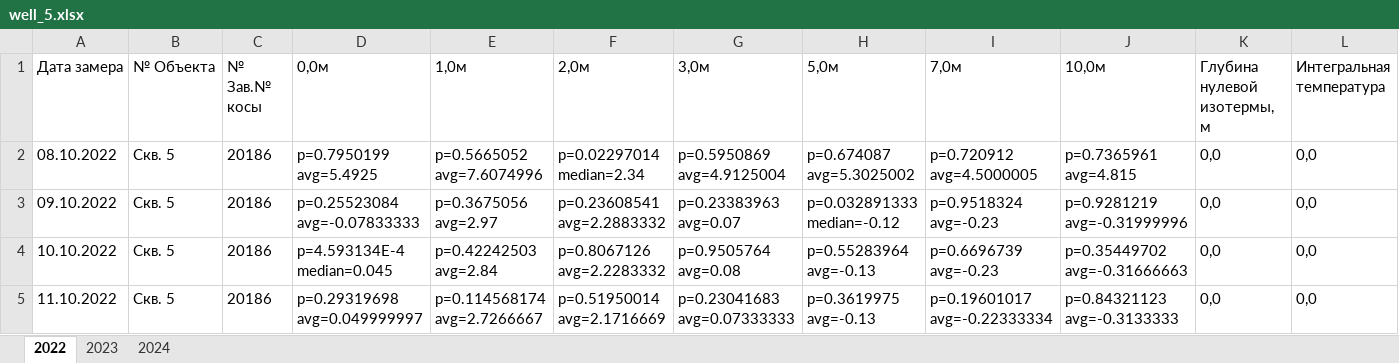
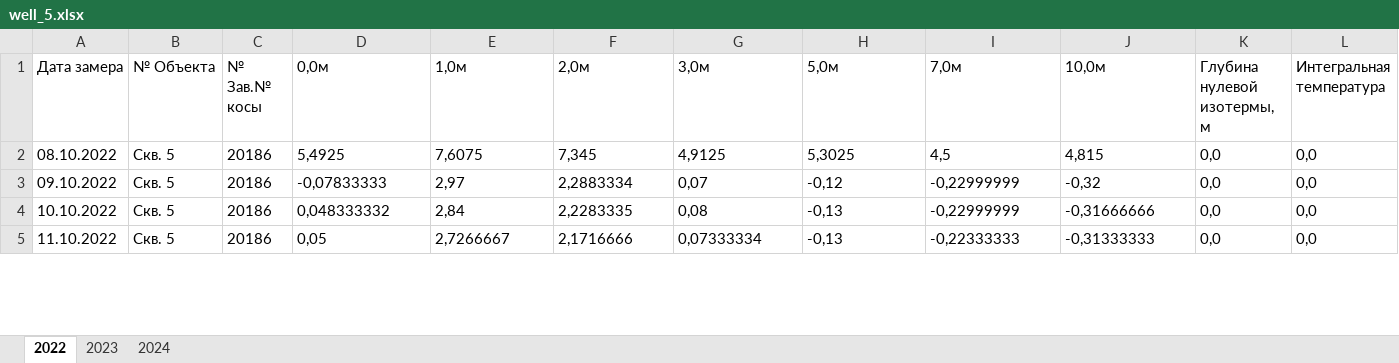
Before and after one commit to vovakons/well_average_daily_Value_calculator, an Excel workbook: data/out/well_5.xlsx, sheet 2022, drawn as a sheet; only a part is shown; values as stored, in another font and other column widths than the file's, no borders; the diff covers the shown part only; the diff names each change by its address in the sheet, - before the commit and + after, or states it on an @@ line.

```diff
--- a/data/out/well_5.xlsx (sheet 2022)
+++ b/data/out/well_5.xlsx (sheet 2022)
-D2 (0,0м): p=0.7950199 avg=5.4925
+D2 (0,0м): 5,4925
-E2 (1,0м): p=0.5665052 avg=7.6074996
+E2 (1,0м): 7,6075
-F2 (2,0м): p=0.02297014 median=2.34
+F2 (2,0м): 7,345
-G2 (3,0м): p=0.5950869 avg=4.9125004
+G2 (3,0м): 4,9125
-H2 (5,0м): p=0.674087 avg=5.3025002
+H2 (5,0м): 5,3025
-I2 (7,0м): p=0.720912 avg=4.5000005
+I2 (7,0м): 4,5
-J2 (10,0м): p=0.7365961 avg=4.815
+J2 (10,0м): 4,815
-D3 (0,0м): p=0.25523084 avg=-0.07833333
+D3 (0,0м): -0,07833333
-E3 (1,0м): p=0.3675056 avg=2.97
+E3 (1,0м): 2,97
-F3 (2,0м): p=0.23608541 avg=2.2883332
+F3 (2,0м): 2,2883334
-G3 (3,0м): p=0.23383963 avg=0.07
+G3 (3,0м): 0,07
-H3 (5,0м): p=0.032891333 median=-0.12
+H3 (5,0м): -0,12
-I3 (7,0м): p=0.9518324 avg=-0.23
+I3 (7,0м): -0,22999999
-J3 (10,0м): p=0.9281219 avg=-0.31999996
+J3 (10,0м): -0,32
-D4 (0,0м): p=4.593134E-4 median=0.045
+D4 (0,0м): 0,048333332
-E4 (1,0м): p=0.42242503 avg=2.84
+E4 (1,0м): 2,84
-F4 (2,0м): p=0.8067126 avg=2.2283332
+F4 (2,0м): 2,2283335
-G4 (3,0м): p=0.9505764 avg=0.08
+G4 (3,0м): 0,08
-H4 (5,0м): p=0.55283964 avg=-0.13
+H4 (5,0м): -0,13
-I4 (7,0м): p=0.6696739 avg=-0.23
+I4 (7,0м): -0,22999999
-J4 (10,0м): p=0.35449702 avg=-0.31666663
+J4 (10,0м): -0,31666666
-D5 (0,0м): p=0.29319698 avg=0.049999997
+D5 (0,0м): 0,05
-E5 (1,0м): p=0.114568174 avg=2.7266667
+E5 (1,0м): 2,7266667
-F5 (2,0м): p=0.51950014 avg=2.1716669
+F5 (2,0м): 2,1716666
-G5 (3,0м): p=0.23041683 avg=0.07333333
+G5 (3,0м): 0,07333334
-H5 (5,0м): p=0.3619975 avg=-0.13
+H5 (5,0м): -0,13
-I5 (7,0м): p=0.19601017 avg=-0.22333334
+I5 (7,0м): -0,22333333
-J5 (10,0м): p=0.84321123 avg=-0.3133333
+J5 (10,0м): -0,31333333
```
Also changed, not shown: 567 edited cells elsewhere in this sheet, sheet 2023, sheet 2024, data/out/well_6.xlsx, 7 other files.
